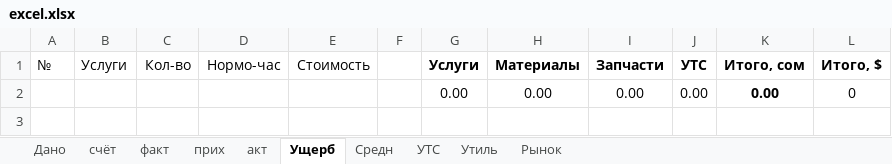
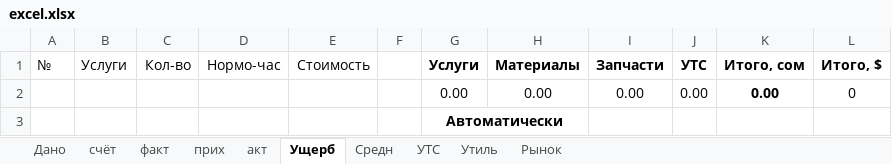
Before and after one commit to urbanovkg/motopsy-reports, an Excel workbook: media/excel.xlsx, sheet Ущерб, drawn as a sheet; values as stored, in another font and other column widths than the file's, no borders; the diff names each change by its address in the sheet, - before the commit and + after, or states it on an @@ line.

```diff
--- a/media/excel.xlsx (sheet Ущерб)
+++ b/media/excel.xlsx (sheet Ущерб)
+row 3:  |  |  |  |  |  | Автоматически
```
Also changed, not shown: 1 other file.
